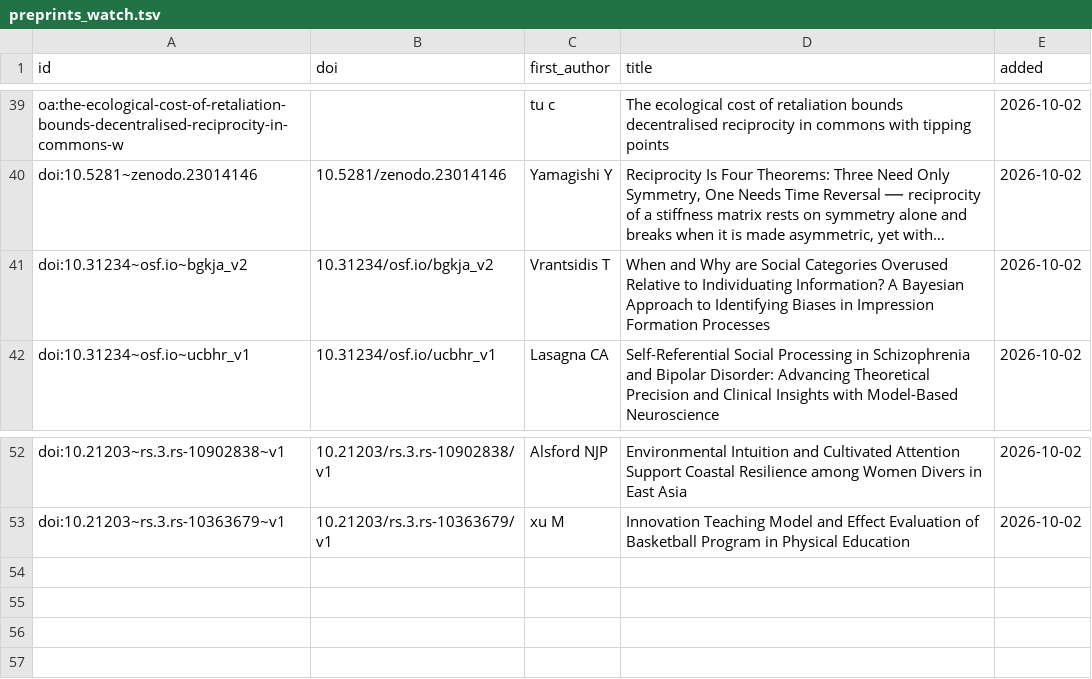
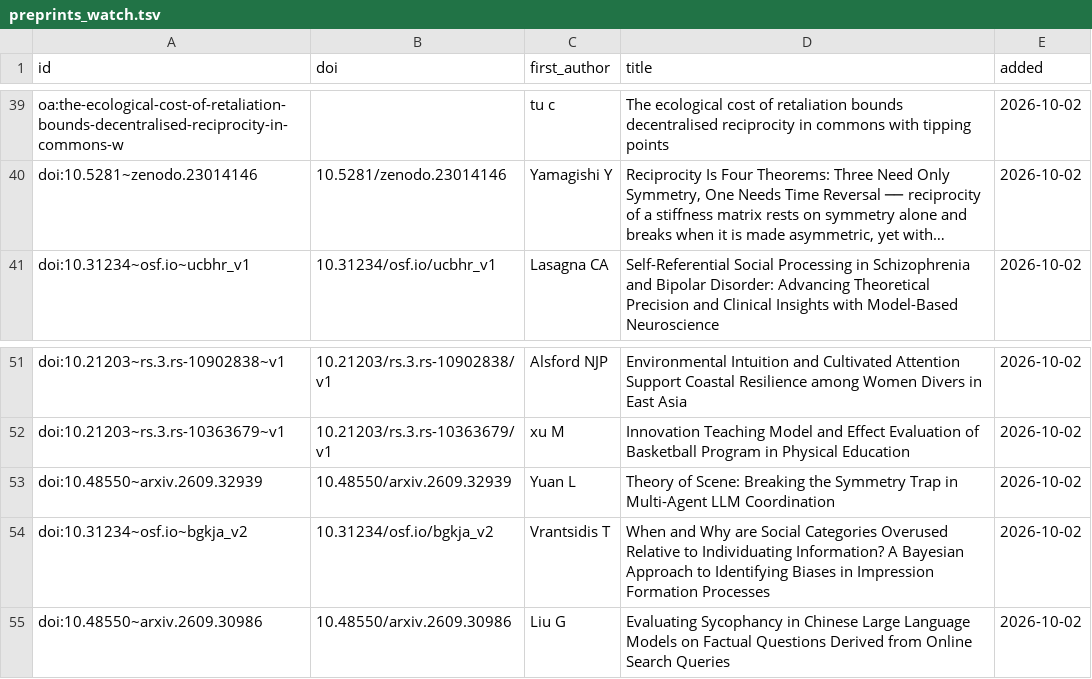
Before and after one commit to sconelabai/sconelab-lit-fetch, a TSV file: data/preprints_watch.tsv, drawn as a sheet; only a part is shown, gaps mark what is left out; long unchanged cells end in …; the diff names each change by its address in the sheet, - before the commit and + after, or states it on an @@ line.

```diff
--- a/data/preprints_watch.tsv
+++ b/data/preprints_watch.tsv
+row 53: doi:10.48550~arxiv.2609.32939 | 10.48550/arxiv.2609.32939 | Yuan L | Theory of Scene: Breaking the Symmetry Trap in Multi-Agent LLM Coordination | 2026-10-02
@@ row 41 moved to row 54: doi:10.31234~osf.io~bgkja_v2 @@
+row 55: doi:10.48550~arxiv.2609.30986 | 10.48550/arxiv.2609.30986 | Liu G | Evaluating Sycophancy in Chinese Large Language Models on Factual Questions Derived from Online Search Queries | 2026-10-02
```
Also changed, not shown: 4 other files.
